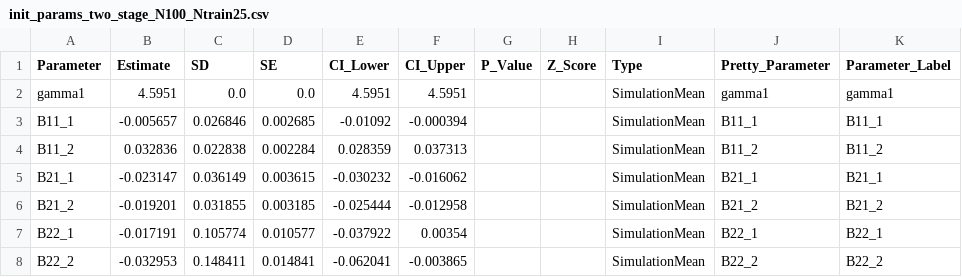
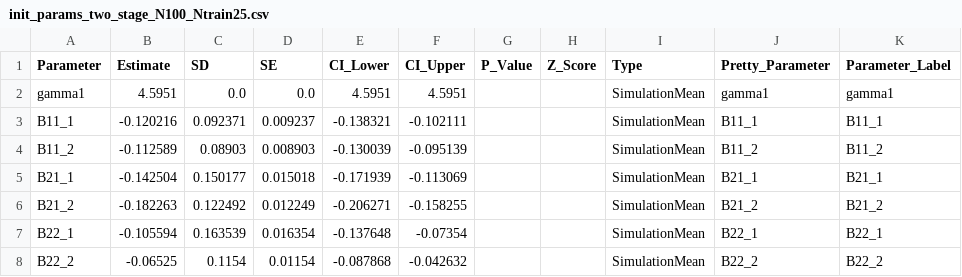
Before and after one commit to PsychometricsMZ/Regime-switching, a CSV file: Codes/Simulation/sim_summary/init_params_two_stage_N100_Ntrain25.csv, drawn as a sheet; only a part is shown; the diff covers the shown part only.

Commit message:
Free gamma3/gamma4 estimation: fix OPG SE bug, run 400-rep simulation, update results

```diff
--- a/Codes/Simulation/sim_summary/init_params_two_stage_N100_Ntrain25.csv
+++ b/Codes/Simulation/sim_summary/init_params_two_stage_N100_Ntrain25.csv
@@ -2,7 +2,7 @@ Parameter,Estimate,SD,SE,CI_Lower,CI_Upper,P_Value,Z_Score,Type,Pretty_Parameter
 gamma1,4.5951,0.0,0.0,4.5951,4.5951,,,SimulationMean,gamma1,gamma1
-B11_1,-0.005657,0.026846,0.002685,-0.01092,-0.000394,,,SimulationMean,B11_1,B11_1
-B11_2,0.032836,0.022838,0.002284,0.028359,0.037313,,,SimulationMean,B11_2,B11_2
-B21_1,-0.023147,0.036149,0.003615,-0.030232,-0.016062,,,SimulationMean,B21_1,B21_1
-B21_2,-0.019201,0.031855,0.003185,-0.025444,-0.012958,,,SimulationMean,B21_2,B21_2
-B22_1,-0.017191,0.105774,0.010577,-0.037922,0.00354,,,SimulationMean,B22_1,B22_1
-B22_2,-0.032953,0.148411,0.014841,-0.062041,-0.003865,,,SimulationMean,B22_2,B22_2
+B11_1,-0.120216,0.092371,0.009237,-0.138321,-0.102111,,,SimulationMean,B11_1,B11_1
+B11_2,-0.112589,0.08903,0.008903,-0.130039,-0.095139,,,SimulationMean,B11_2,B11_2
+B21_1,-0.142504,0.150177,0.015018,-0.171939,-0.113069,,,SimulationMean,B21_1,B21_1
+B21_2,-0.182263,0.122492,0.012249,-0.206271,-0.158255,,,SimulationMean,B21_2,B21_2
+B22_1,-0.105594,0.163539,0.016354,-0.137648,-0.07354,,,SimulationMean,B22_1,B22_1
+B22_2,-0.06525,0.1154,0.01154,-0.087868,-0.042632,,,SimulationMean,B22_2,B22_2
```
Also changed, not shown: 1 added row, 1 removed row and 130 edited cells elsewhere in this file, Codes/Simulation/sim_summary/init_params_two_stage_N100_Ntrain50.csv, Codes/Simulation/sim_summary/init_params_two_stage_N50_Ntrain25.csv, 10 other files.
